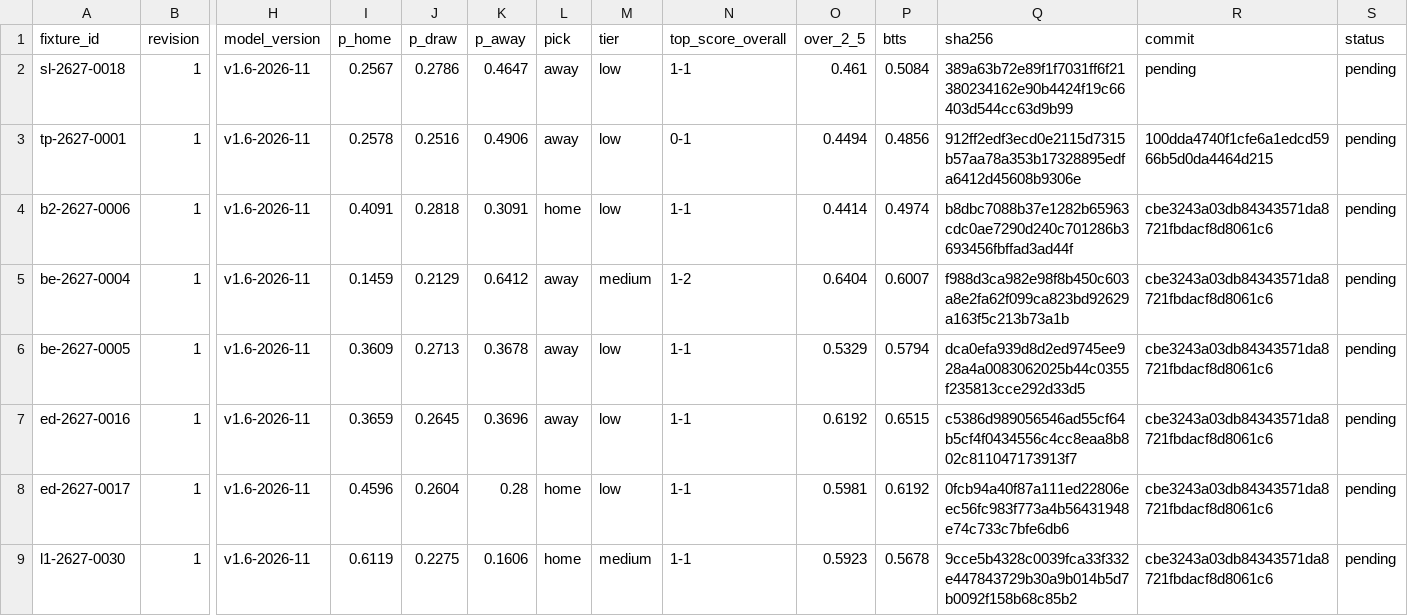
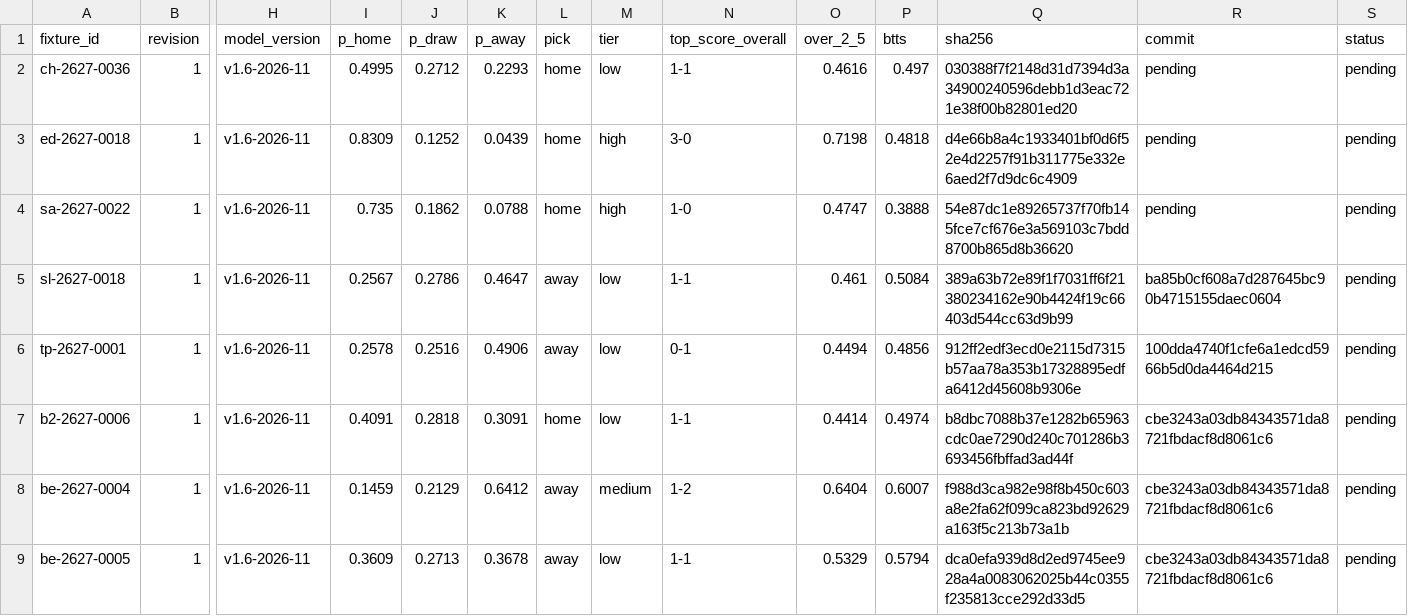
Before and after one commit to thetouchlineatlas-com/ledger, a CSV file: ledger.csv, drawn as a sheet; only a part is shown, gaps mark what is left out; the shorter side is filled out with more unchanged rows; addresses are those after the commit; rows hold the shown columns only; the diff names each change by its address in the sheet, - before the commit and + after, or states it on an @@ line.

Commit message:
Ledger 2026-11-21T12:22:57Z

```diff
--- a/ledger.csv
+++ b/ledger.csv
+row 2: ch-2627-0036 | 1 | v1.6-2026-11 | 0.4995 | 0.2712 | 0.2293 | home | low | 1-1 | 0.4616 | 0.497 | 030388f7f2148d31d7394d3a34900240596debb1d3eac721e38f00b82801ed20 | pending | pending
+row 3: ed-2627-0018 | 1 | v1.6-2026-11 | 0.8309 | 0.1252 | 0.0439 | home | high | 3-0 | 0.7198 | 0.4818 | d4e66b8a4c1933401bf0d6f52e4d2257f91b311775e332e6aed2f7d9dc6c4909 | pending | pending
+row 4: sa-2627-0022 | 1 | v1.6-2026-11 | 0.735 | 0.1862 | 0.0788 | home | high | 1-0 | 0.4747 | 0.3888 | 54e87dc1e89265737f70fb145fce7cf676e3a569103c7bdd8700b865d8b36620 | pending | pending
-R5 (commit): pending
+R5 (commit): ba85b0cf608a7d287645bc90b4715155daec0604
```
Also changed, not shown: 5 other files.
